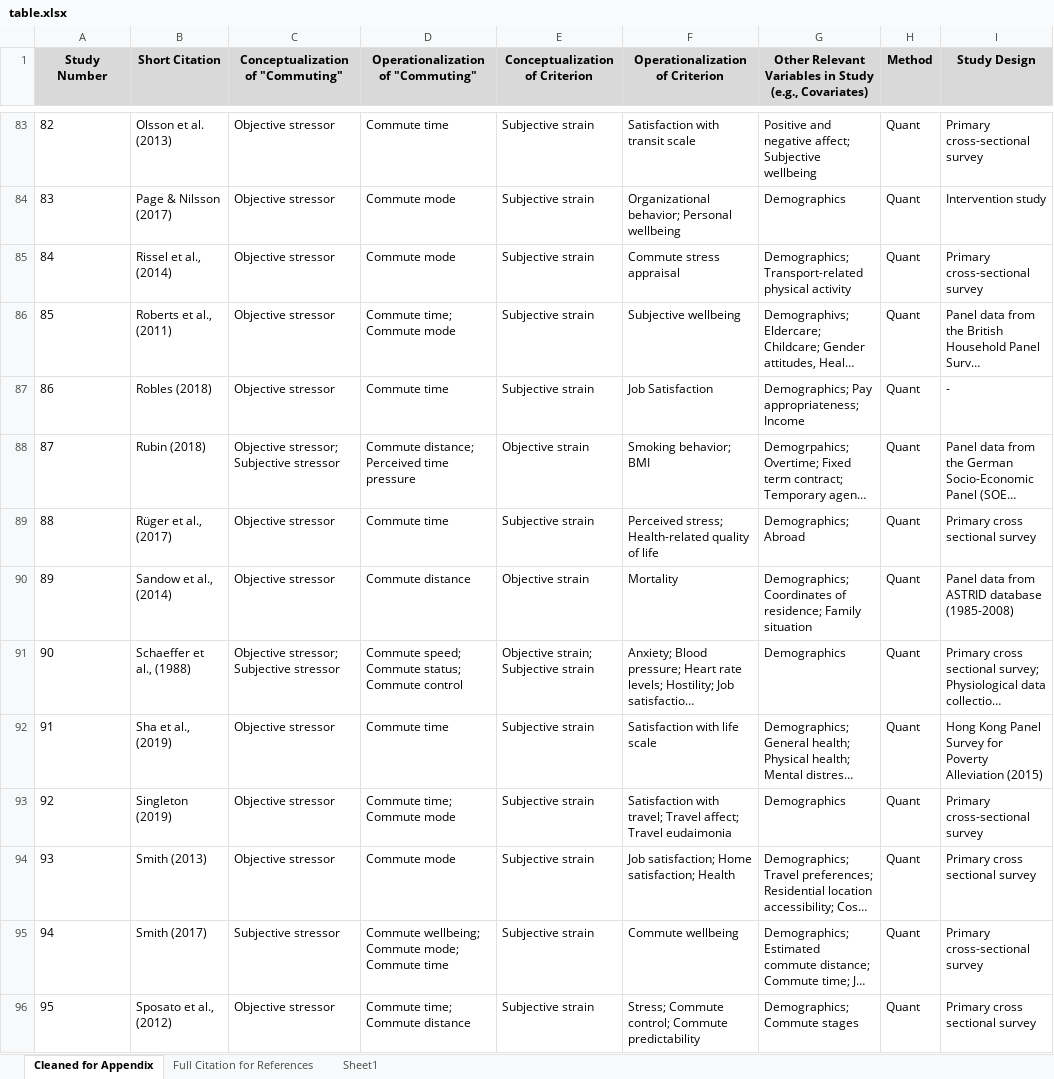
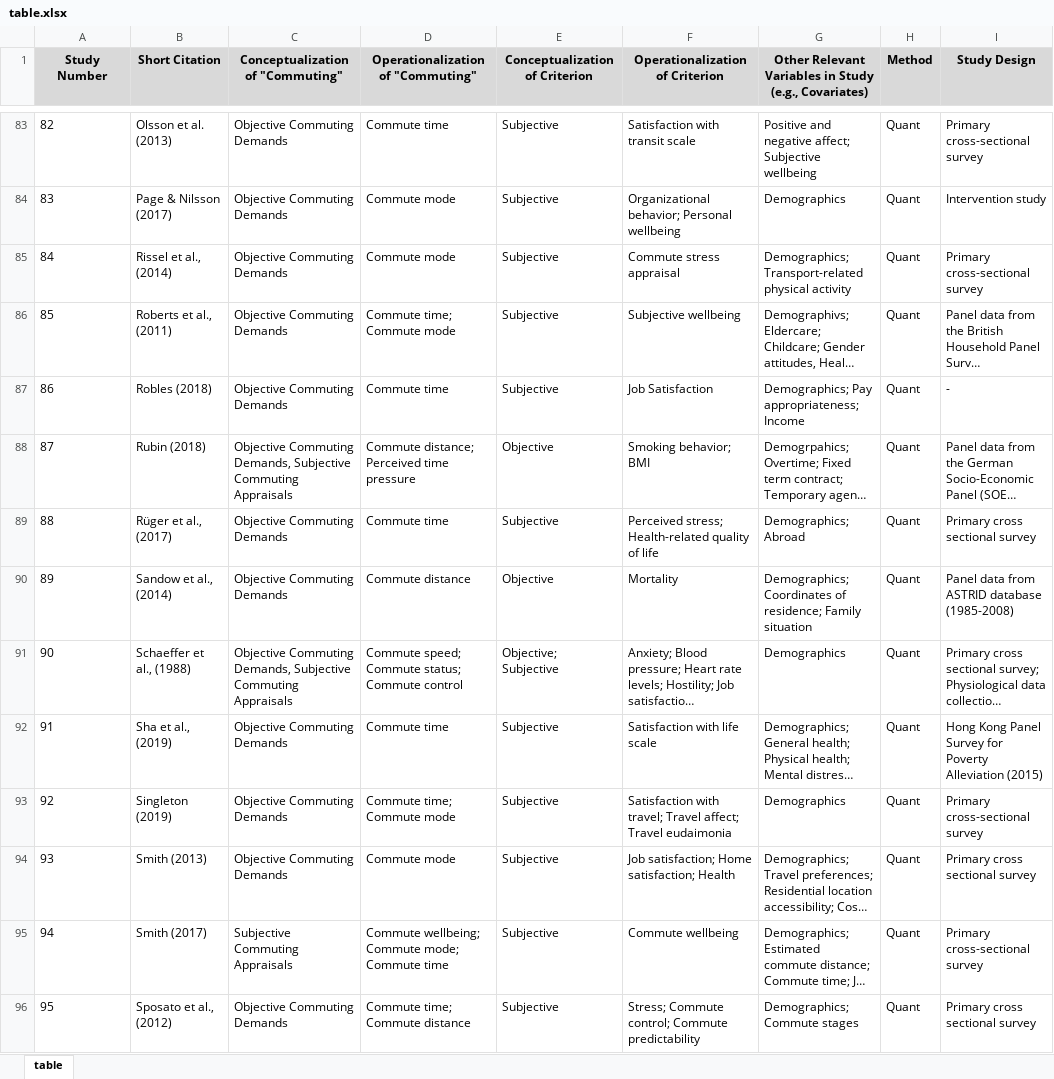
Before and after one commit to sluseallab/commuting_review, an Excel workbook: docs/data/table.xlsx, sheet table, drawn as a sheet; only a part is shown, gaps mark what is left out; long unchanged cells end in …; values as stored, in another font and other column widths than the file's, no borders; the diff covers the shown part only; the diff names each change by its address in the sheet, - before the commit and + after, or states it on an @@ line.

```diff
--- a/docs/data/table.xlsx (sheet table)
+++ b/docs/data/table.xlsx (sheet table)
-sheet tab: Cleaned for Appendix
+sheet tab: table
-sheet tab: Full Citation for References
-sheet tab: Sheet1
-C83:C87 (Conceptualization of "Commuting"): Objective stressor
+C83:C87 (Conceptualization of "Commuting"): Objective Commuting Demands
-E83:E87 (Conceptualization of Criterion): Subjective strain
+E83:E87 (Conceptualization of Criterion): Subjective
-C88 (Conceptualization of "Commuting"): Objective stressor; Subjective stressor
+C88 (Conceptualization of "Commuting"): Objective Commuting Demands, Subjective Commuting Appraisals
-E88 (Conceptualization of Criterion): Objective strain
+E88 (Conceptualization of Criterion): Objective
-C89:C90 (Conceptualization of "Commuting"): Objective stressor
+C89:C90 (Conceptualization of "Commuting"): Objective Commuting Demands
-E89 (Conceptualization of Criterion): Subjective strain
+E89 (Conceptualization of Criterion): Subjective
-E90 (Conceptualization of Criterion): Objective strain
+E90 (Conceptualization of Criterion): Objective
-C91 (Conceptualization of "Commuting"): Objective stressor; Subjective stressor
+C91 (Conceptualization of "Commuting"): Objective Commuting Demands, Subjective Commuting Appraisals
-E91 (Conceptualization of Criterion): Objective strain; Subjective strain
+E91 (Conceptualization of Criterion): Objective; Subjective
-C92:C94 (Conceptualization of "Commuting"): Objective stressor
+C92:C94 (Conceptualization of "Commuting"): Objective Commuting Demands
-E92:E96 (Conceptualization of Criterion): Subjective strain
+E92:E96 (Conceptualization of Criterion): Subjective
-C95 (Conceptualization of "Commuting"): Subjective stressor
+C95 (Conceptualization of "Commuting"): Subjective Commuting Appraisals
-C96 (Conceptualization of "Commuting"): Objective stressor
+C96 (Conceptualization of "Commuting"): Objective Commuting Demands
```
Also changed, not shown: 190 edited cells elsewhere in this sheet, data/table.xlsx, data/taxonomy.xlsx, 11 other files.
